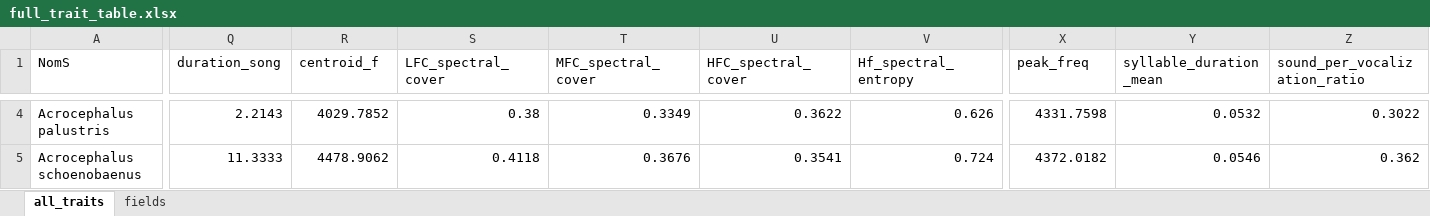
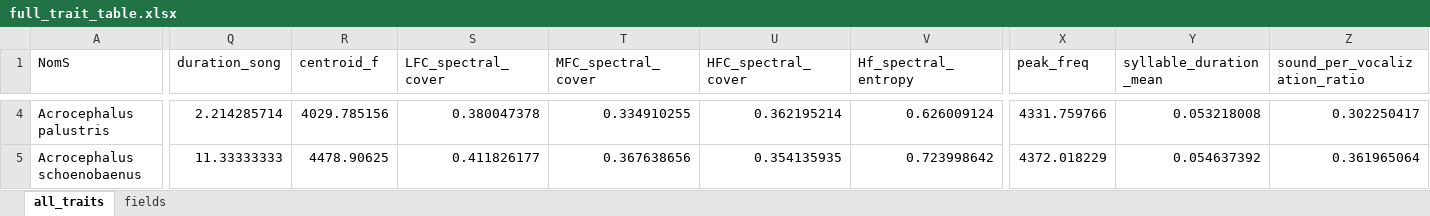
Before and after one commit to jybarnagaud/PROJET_synanthropy, an Excel workbook: outputs/full_trait_table.xlsx, sheet all_traits, drawn as a sheet; only a part is shown, gaps mark what is left out; values as stored, in another font and other column widths than the file's, no borders; the diff covers the shown part only; the diff names each change by its address in the sheet, - before the commit and + after, or states it on an @@ line.

Commit message:
updates trait table (more traits available) updates stoc eps table a few edits on prepare_trait_data.R to keep the script work

```diff
--- a/outputs/full_trait_table.xlsx (sheet all_traits)
+++ b/outputs/full_trait_table.xlsx (sheet all_traits)
-Q4 (duration_song): 2.2143
+Q4 (duration_song): 2.214285714
-R4 (centroid_f): 4029.7852
+R4 (centroid_f): 4029.785156
-S4 (LFC_spectral_cover): 0.38
+S4 (LFC_spectral_cover): 0.380047378
-T4 (MFC_spectral_cover): 0.3349
+T4 (MFC_spectral_cover): 0.334910255
-U4 (HFC_spectral_cover): 0.3622
+U4 (HFC_spectral_cover): 0.362195214
-V4 (Hf_spectral_entropy): 0.626
+V4 (Hf_spectral_entropy): 0.626009124
-X4 (peak_freq): 4331.7598
+X4 (peak_freq): 4331.759766
-Y4 (syllable_duration_mean): 0.0532
+Y4 (syllable_duration_mean): 0.053218008
-Z4 (sound_per_vocalization_ratio): 0.3022
+Z4 (sound_per_vocalization_ratio): 0.302250417
-Q5 (duration_song): 11.3333
+Q5 (duration_song): 11.33333333
-R5 (centroid_f): 4478.9062
+R5 (centroid_f): 4478.90625
-S5 (LFC_spectral_cover): 0.4118
+S5 (LFC_spectral_cover): 0.411826177
-T5 (MFC_spectral_cover): 0.3676
+T5 (MFC_spectral_cover): 0.367638656
-U5 (HFC_spectral_cover): 0.3541
+U5 (HFC_spectral_cover): 0.354135935
-V5 (Hf_spectral_entropy): 0.724
+V5 (Hf_spectral_entropy): 0.723998642
-X5 (peak_freq): 4372.0182
+X5 (peak_freq): 4372.018229
-Y5 (syllable_duration_mean): 0.0546
+Y5 (syllable_duration_mean): 0.054637392
-Z5 (sound_per_vocalization_ratio): 0.362
+Z5 (sound_per_vocalization_ratio): 0.361965064
```
Also changed, not shown: 6 removed rows and 1649 edited cells elsewhere in this sheet, 27 other files.
